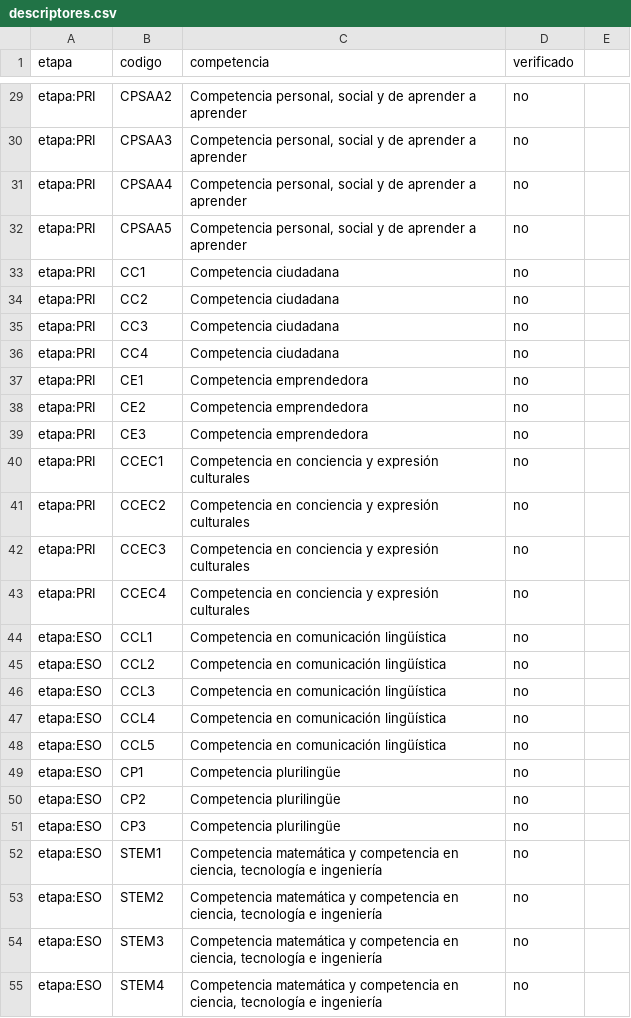
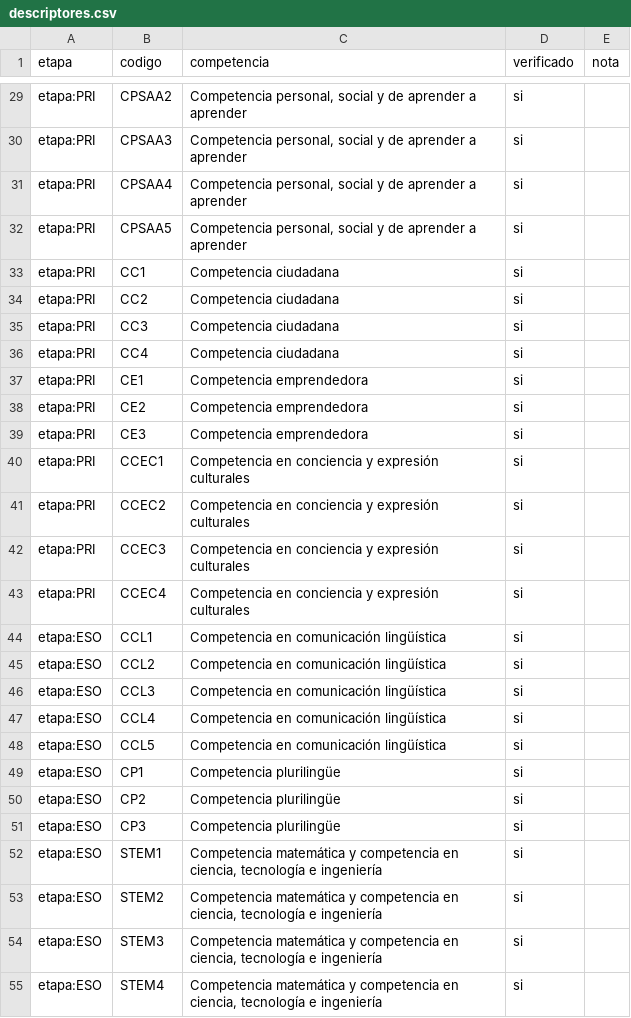
Before and after one commit to ateeducacion/curriculo_lomloe_canarias, a CSV file: config/descriptores.csv, drawn as a sheet; only a part is shown, gaps mark what is left out; the diff covers the shown part only; the diff names each change by its address in the sheet, - before the commit and + after, or states it on an @@ line.

```diff
--- a/config/descriptores.csv
+++ b/config/descriptores.csv
-E1: (empty)
+E1: nota
-D29:D55 (verificado): no
+D29:D55 (verificado): si
```
Also changed, not shown: 96 edited cells elsewhere in this file, 21 other files.
